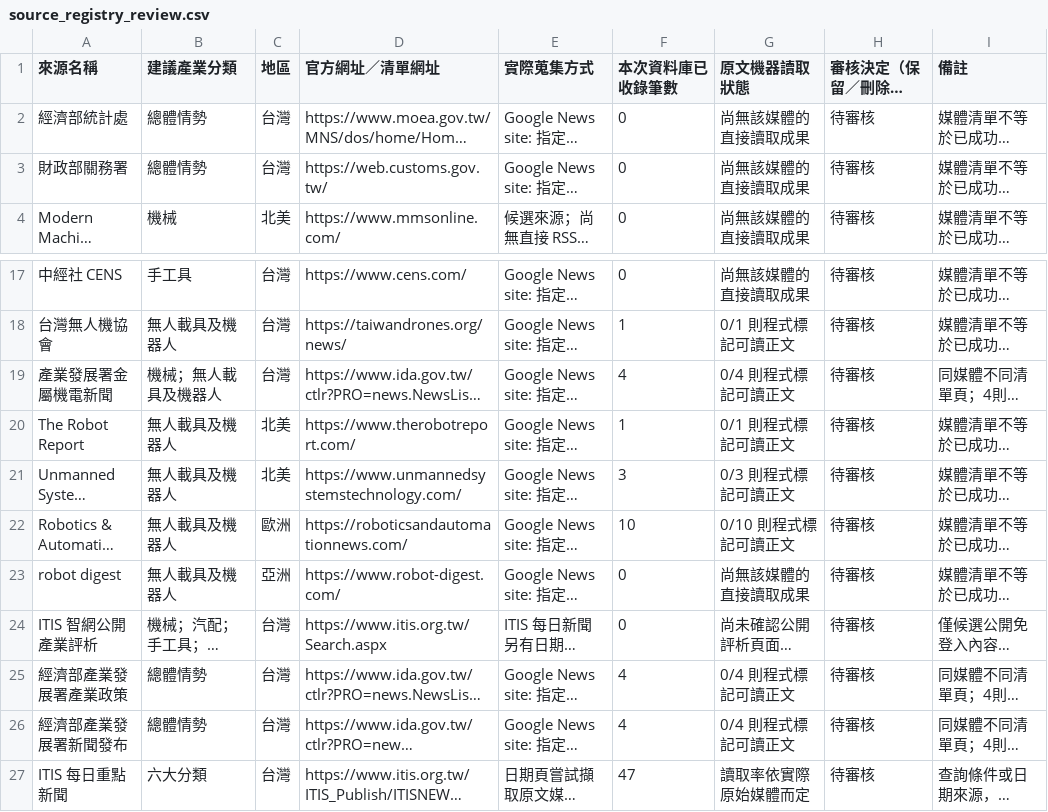
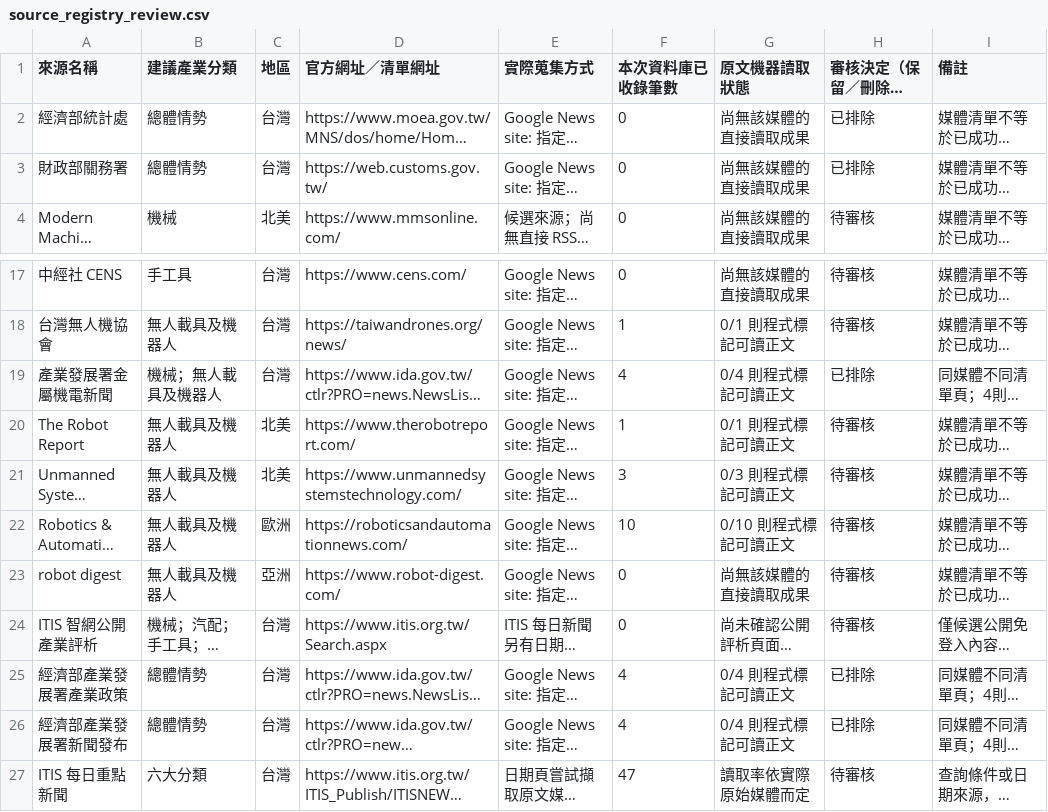
Before and after one commit to taitra-eva/central-industry, a CSV file: config/source_registry_review.csv, drawn as a sheet; only a part is shown, gaps mark what is left out; long unchanged cells end in …; the diff names each change by its address in the sheet, - before the commit and + after, or states it on an @@ line.

Commit message:
docs: mark government source candidates as excluded by user preference

```diff
--- a/config/source_registry_review.csv
+++ b/config/source_registry_review.csv
-H2:H3 (審核決定（保留／刪除／待查）): 待審核
+H2:H3 (審核決定（保留／刪除／待查）): 已排除
-H19 (審核決定（保留／刪除／待查）): 待審核
+H19 (審核決定（保留／刪除／待查）): 已排除
-H25:H26 (審核決定（保留／刪除／待查）): 待審核
+H25:H26 (審核決定（保留／刪除／待查）): 已排除
```
